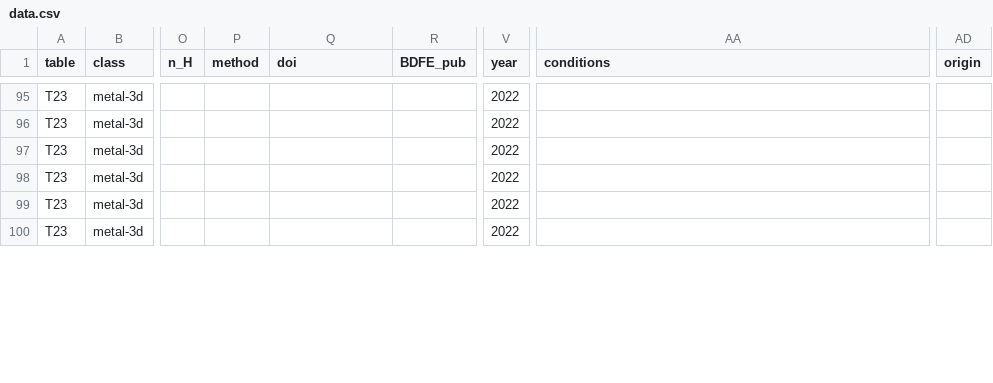
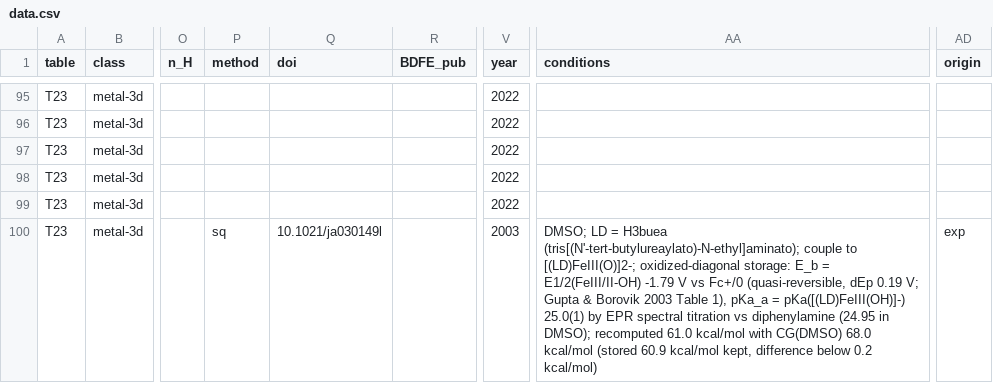
Before and after one commit to carsten-streb/pcetbase, a CSV file: data/data.csv, drawn as a sheet; only a part is shown, gaps mark what is left out; the diff covers the shown part only; the diff names each change by its address in the sheet, - before the commit and + after, or states it on an @@ line.

```diff
--- a/data/data.csv
+++ b/data/data.csv
-P100 (method): (empty)
+P100 (method): sq
-Q100 (doi): (empty)
+Q100 (doi): 10.1021/ja030149l
-V100 (year): 2022
+V100 (year): 2003
-AA100 (conditions): (empty)
+AA100 (conditions): DMSO; LD = H3buea (tris[(N'-tert-butylureaylato)-N-ethyl]aminato); couple to [(LD)FeIII(O)]2-; oxidized-diagonal storage: E_b = E1/2(FeIII/II-OH) -1.79 V vs Fc+/0 (quasi-reversible, dEp 0.19 V; Gupta & Borovik 2003 Table 1), pKa_a = pKa([(LD)FeIII(OH)]-) 25.0(1) by EPR spectral titration vs diphenylamine (24.95 in DMSO); recomputed 61.0 kcal/mol with CG(DMSO) 68.0 kcal/mol (stored 60.9 kcal/mol kept, difference below 0.2 kcal/mol)
-AD100 (origin): (empty)
+AD100 (origin): exp
```
Also changed, not shown: 1 added row and 10 edited cells elsewhere in this file, data/couples.csv, data/provenance_batches.csv, 6 other files.
